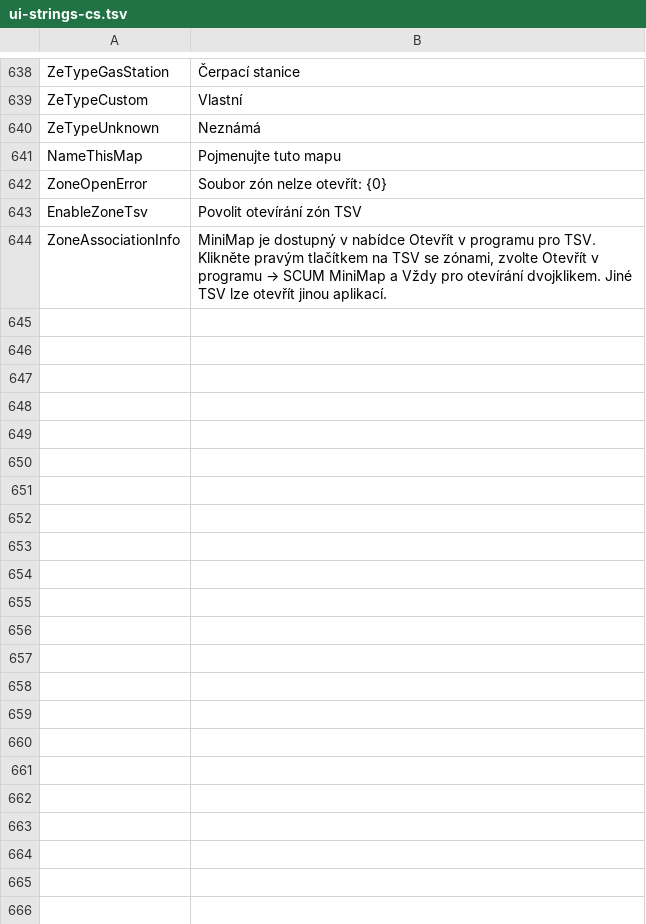
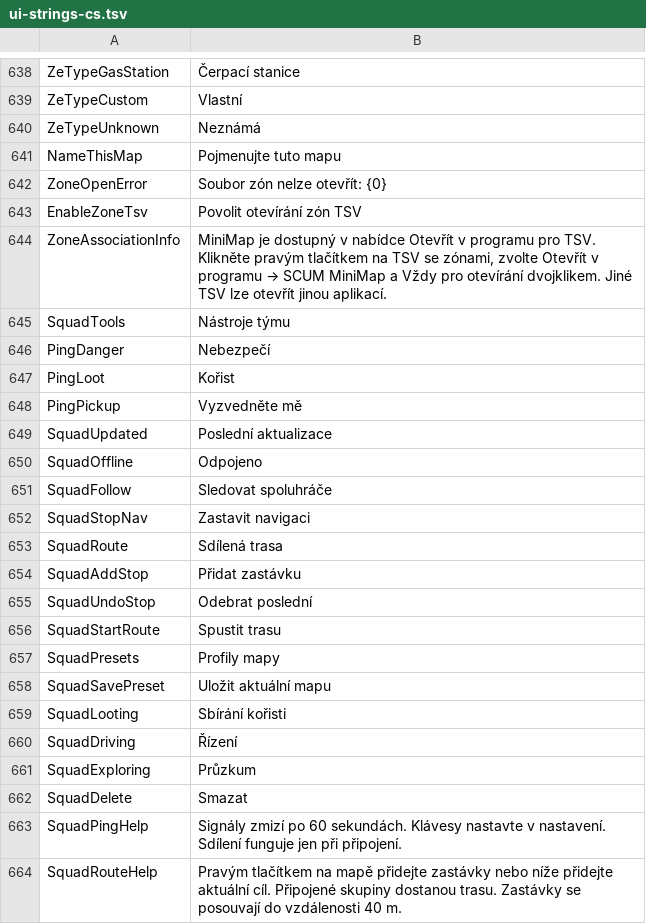
Before and after one commit to Mike-Rafone-SCUM/MiniMap, a TSV file: resources/ui-strings-cs.tsv, drawn as a sheet; only a part is shown, gaps mark what is left out.

```diff
--- a/resources/ui-strings-cs.tsv
+++ b/resources/ui-strings-cs.tsv
@@ -644 +644,21 @@ EnableZoneTsv	"Povolit otevírání zón TSV"
 ZoneAssociationInfo	"MiniMap je dostupný v nabídce Otevřít v programu pro TSV. Klikněte pravým tlačítkem na TSV se zónami, zvolte Otevřít v programu → SCUM MiniMap a Vždy pro otevírání dvojklikem. Jiné TSV lze otevřít jinou aplikací."
+SquadTools	Nástroje týmu
+PingDanger	Nebezpečí
+PingLoot	Kořist
+PingPickup	Vyzvedněte mě
+SquadUpdated	Poslední aktualizace
+SquadOffline	Odpojeno
+SquadFollow	Sledovat spoluhráče
+SquadStopNav	Zastavit navigaci
+SquadRoute	Sdílená trasa
+SquadAddStop	Přidat zastávku
+SquadUndoStop	Odebrat poslední
+SquadStartRoute	Spustit trasu
+SquadPresets	Profily mapy
+SquadSavePreset	Uložit aktuální mapu
+SquadLooting	Sbírání kořisti
+SquadDriving	Řízení
+SquadExploring	Průzkum
+SquadDelete	Smazat
+SquadPingHelp	Signály zmizí po 60 sekundách. Klávesy nastavte v nastavení. Sdílení funguje jen při připojení.
+SquadRouteHelp	Pravým tlačítkem na mapě přidejte zastávky nebo níže přidejte aktuální cíl. Připojené skupiny dostanou trasu. Zastávky se posouvají do vzdálenosti 40 m.
```
Also changed, not shown: resources/ui-strings-it.tsv, resources/ui-strings-ja.tsv, 26 other files.
